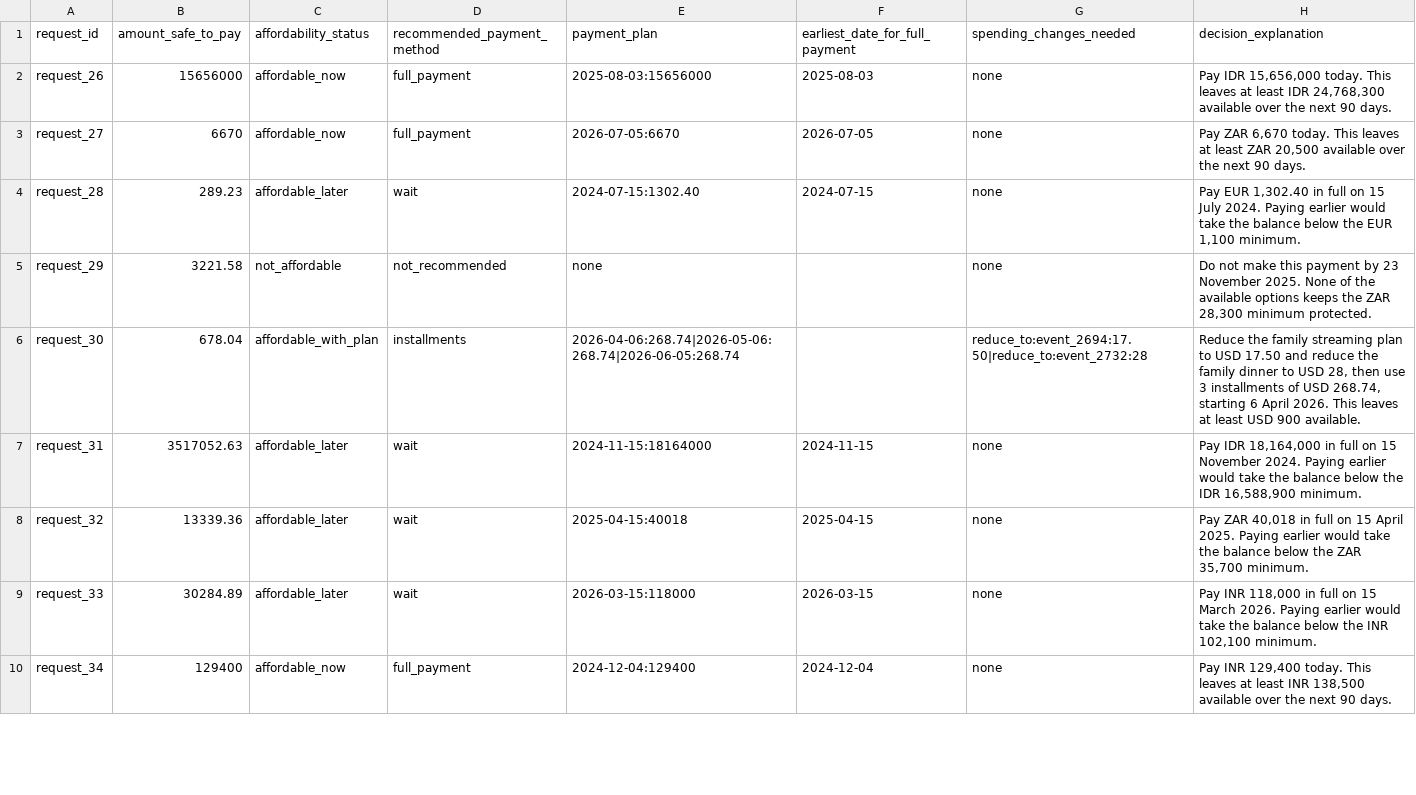
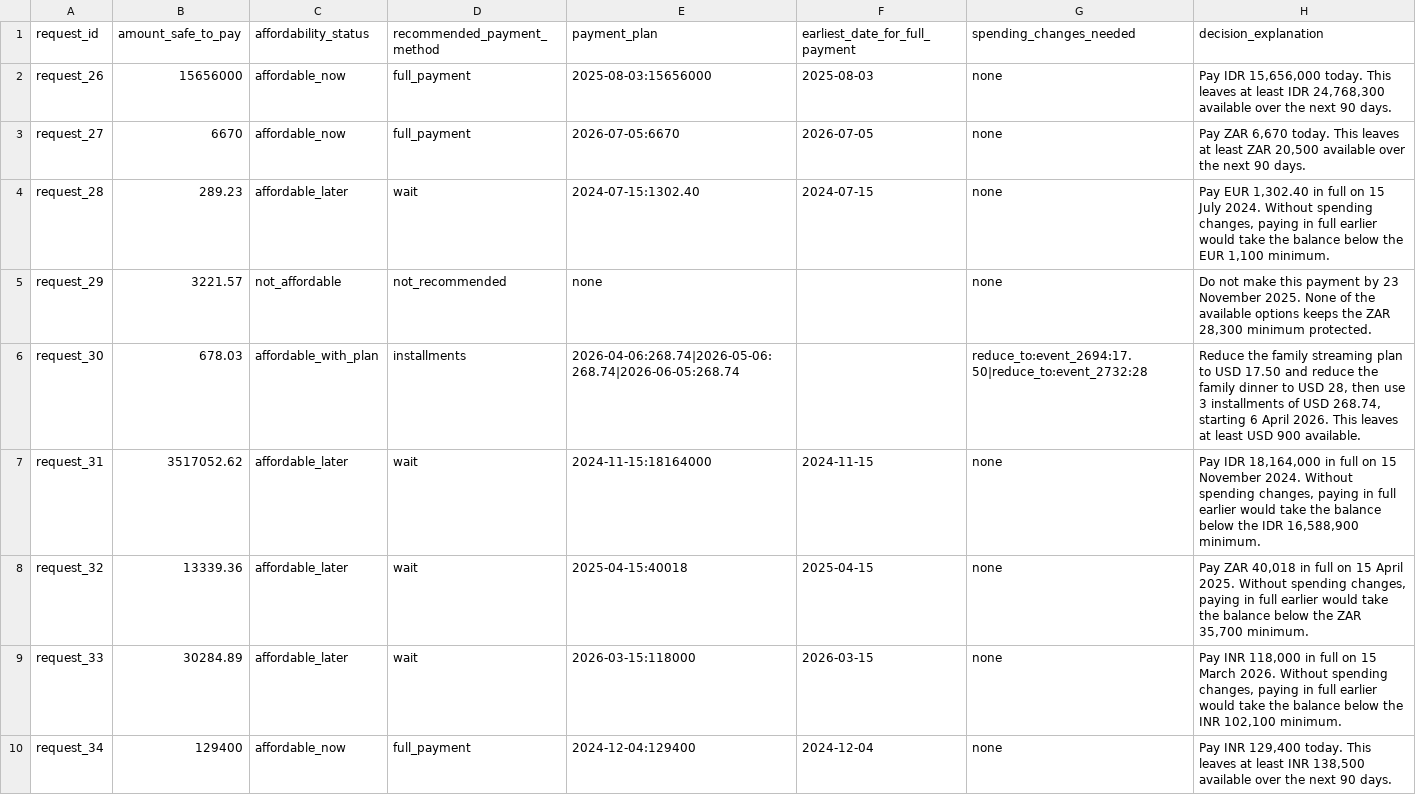
Before and after one commit to avinashnegi1999/buy-or-wait-agent, a CSV file: output.csv, drawn as a sheet; only a part is shown; the diff covers the shown part only.

```diff
--- a/output.csv
+++ b/output.csv
@@ -3,8 +3,8 @@ request_26,15656000,affordable_now,full_payment,2025-08-03:15656000,2025-08-03,n
 request_27,6670,affordable_now,full_payment,2026-07-05:6670,2026-07-05,none,"Pay ZAR 6,670 today. This leaves at least ZAR 20,500 available over the next 90 days."
-request_28,289.23,affordable_later,wait,2024-07-15:1302.40,2024-07-15,none,"Pay EUR 1,302.40 in full on 15 July 2024. Paying earlier would take the balance below the EUR 1,100 minimum."
-request_29,3221.58,not_affordable,not_recommended,none,,none,"Do not make this payment by 23 November 2025. None of the available options keeps the ZAR 28,300 minimum protected."
-request_30,678.04,affordable_with_plan,installments,2026-04-06:268.74|2026-05-06:268.74|2026-06-05:268.74,,reduce_to:event_2694:17.50|reduce_to:event_2732:28,"Reduce the family streaming plan to USD 17.50 and reduce the family dinner to USD 28, then use 3 installments of USD 268.74, starting 6 April 2026. This leaves at least USD 900 available."
-request_31,3517052.63,affordable_later,wait,2024-11-15:18164000,2024-11-15,none,"Pay IDR 18,164,000 in full on 15 November 2024. Paying earlier would take the balance below the IDR 16,588,900 minimum."
-request_32,13339.36,affordable_later,wait,2025-04-15:40018,2025-04-15,none,"Pay ZAR 40,018 in full on 15 April 2025. Paying earlier would take the balance below the ZAR 35,700 minimum."
-request_33,30284.89,affordable_later,wait,2026-03-15:118000,2026-03-15,none,"Pay INR 118,000 in full on 15 March 2026. Paying earlier would take the balance below the INR 102,100 minimum."
+request_28,289.23,affordable_later,wait,2024-07-15:1302.40,2024-07-15,none,"Pay EUR 1,302.40 in full on 15 July 2024. Without spending changes, paying in full earlier would take the balance below the EUR 1,100 minimum."
+request_29,3221.57,not_affordable,not_recommended,none,,none,"Do not make this payment by 23 November 2025. None of the available options keeps the ZAR 28,300 minimum protected."
+request_30,678.03,affordable_with_plan,installments,2026-04-06:268.74|2026-05-06:268.74|2026-06-05:268.74,,reduce_to:event_2694:17.50|reduce_to:event_2732:28,"Reduce the family streaming plan to USD 17.50 and reduce the family dinner to USD 28, then use 3 installments of USD 268.74, starting 6 April 2026. This leaves at least USD 900 available."
+request_31,3517052.62,affordable_later,wait,2024-11-15:18164000,2024-11-15,none,"Pay IDR 18,164,000 in full on 15 November 2024. Without spending changes, paying in full earlier would take the balance below the IDR 16,588,900 minimum."
+request_32,13339.36,affordable_later,wait,2025-04-15:40018,2025-04-15,none,"Pay ZAR 40,018 in full on 15 April 2025. Without spending changes, paying in full earlier would take the balance below the ZAR 35,700 minimum."
+request_33,30284.89,affordable_later,wait,2026-03-15:118000,2026-03-15,none,"Pay INR 118,000 in full on 15 March 2026. Without spending changes, paying in full earlier would take the balance below the INR 102,100 minimum."
 request_34,129400,affordable_now,full_payment,2024-12-04:129400,2024-12-04,none,"Pay INR 129,400 today. This leaves at least INR 138,500 available over the next 90 days."
```
Also changed, not shown: 153 edited cells elsewhere in this file, 6 other files.
